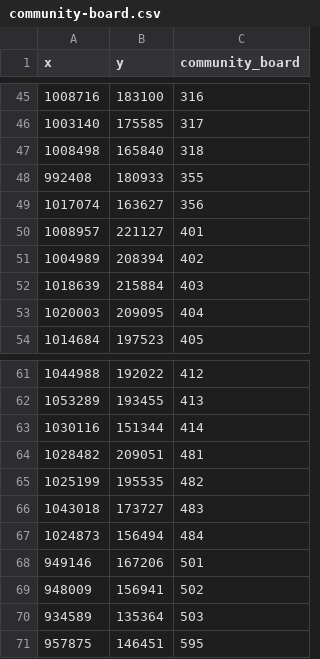
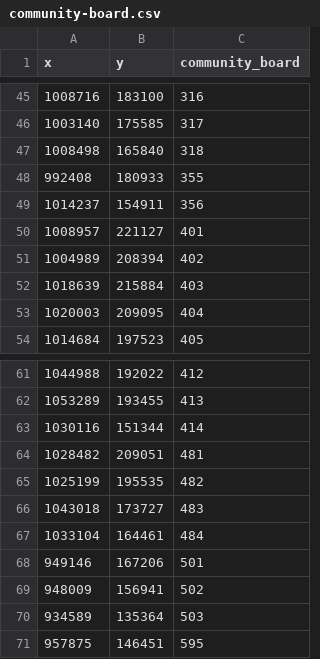
Before and after one commit to CityOfNewYork/poletop-finder, a CSV file: src/data/community-board.csv, drawn as a sheet; only a part is shown, gaps mark what is left out.

Commit message:
Update community-board.csv
Updates to CB 356 and 484 to be on landmasses

```diff
--- a/src/data/community-board.csv
+++ b/src/data/community-board.csv
@@ -48,3 +48,3 @@ x,y,community_board
 992408,180933,355
-1017074,163627,356
+1014237,154911,356
 1008957,221127,401
@@ -66,3 +66,3 @@ x,y,community_board
 1043018,173727,483
-1024873,156494,484
+1033104,164461,484
 949146,167206,501
```
